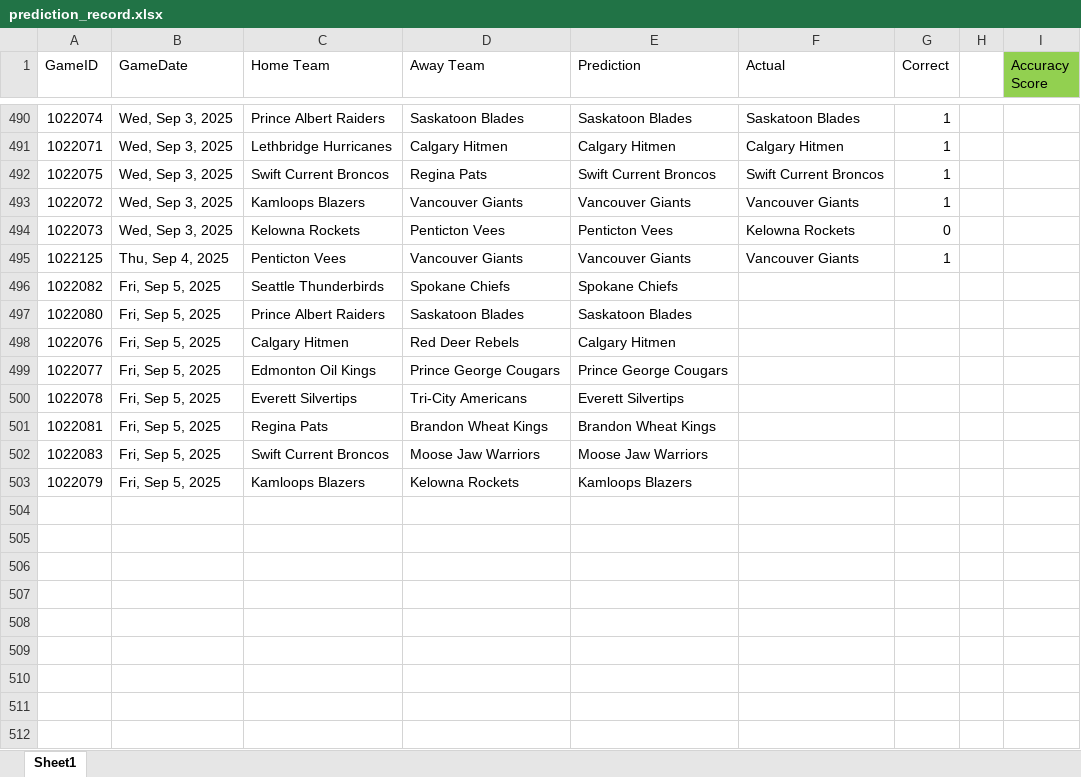
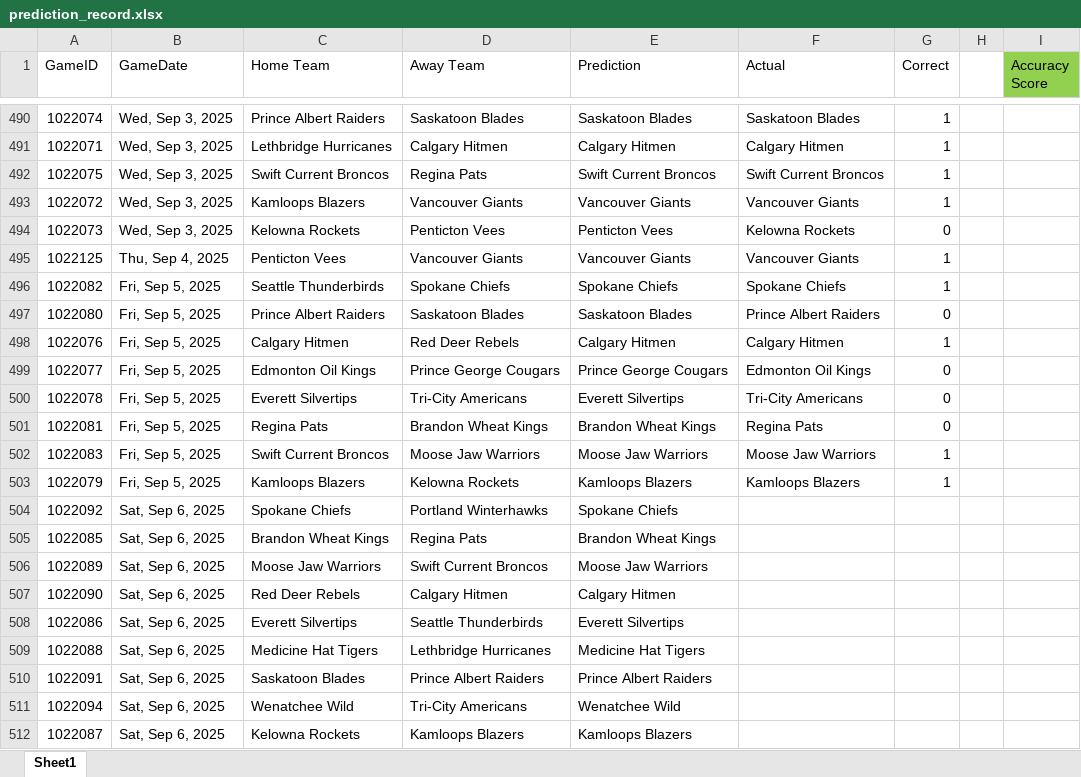
Before and after one commit to caleb-stewart/WHL-Game-Predictor, an Excel workbook: prediction_record.xlsx, sheet Sheet1, drawn as a sheet; only a part is shown, gaps mark what is left out; values as stored, in another font and other column widths than the file's, no borders; the diff names each change by its address in the sheet, - before the commit and + after, or states it on an @@ line.

```diff
--- a/prediction_record.xlsx (sheet Sheet1)
+++ b/prediction_record.xlsx (sheet Sheet1)
-F496 (Actual): (empty)
+F496 (Actual): Spokane Chiefs
-G496 (Correct): (empty)
+G496 (Correct): 1
-F497 (Actual): (empty)
+F497 (Actual): Prince Albert Raiders
-G497 (Correct): (empty)
+G497 (Correct): 0
-F498 (Actual): (empty)
+F498 (Actual): Calgary Hitmen
-G498 (Correct): (empty)
+G498 (Correct): 1
-F499 (Actual): (empty)
+F499 (Actual): Edmonton Oil Kings
-G499:G501 (Correct): (empty)
+G499:G501 (Correct): 0
-F500 (Actual): (empty)
+F500 (Actual): Tri-City Americans
-F501 (Actual): (empty)
+F501 (Actual): Regina Pats
-F502 (Actual): (empty)
+F502 (Actual): Moose Jaw Warriors
-G502:G503 (Correct): (empty)
+G502:G503 (Correct): 1
-F503 (Actual): (empty)
+F503 (Actual): Kamloops Blazers
+row 504: 1022092 | Sat, Sep 6, 2025 | Spokane Chiefs | Portland Winterhawks | Spokane Chiefs
+row 505: 1022085 | Sat, Sep 6, 2025 | Brandon Wheat Kings | Regina Pats | Brandon Wheat Kings
+row 506: 1022089 | Sat, Sep 6, 2025 | Moose Jaw Warriors | Swift Current Broncos | Moose Jaw Warriors
+row 507: 1022090 | Sat, Sep 6, 2025 | Red Deer Rebels | Calgary Hitmen | Calgary Hitmen
+row 508: 1022086 | Sat, Sep 6, 2025 | Everett Silvertips | Seattle Thunderbirds | Everett Silvertips
+row 509: 1022088 | Sat, Sep 6, 2025 | Medicine Hat Tigers | Lethbridge Hurricanes | Medicine Hat Tigers
+row 510: 1022091 | Sat, Sep 6, 2025 | Saskatoon Blades | Prince Albert Raiders | Prince Albert Raiders
+row 511: 1022094 | Sat, Sep 6, 2025 | Wenatchee Wild | Tri-City Americans | Wenatchee Wild
+row 512: 1022087 | Sat, Sep 6, 2025 | Kelowna Rockets | Kamloops Blazers | Kamloops Blazers
```
Also changed, not shown: 2 other files.
